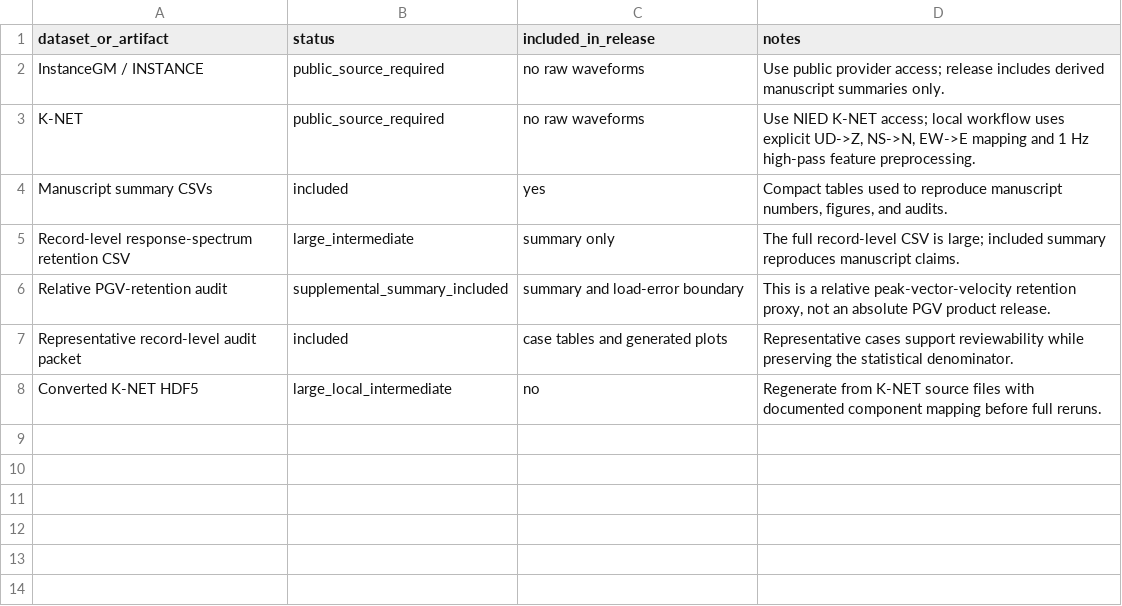
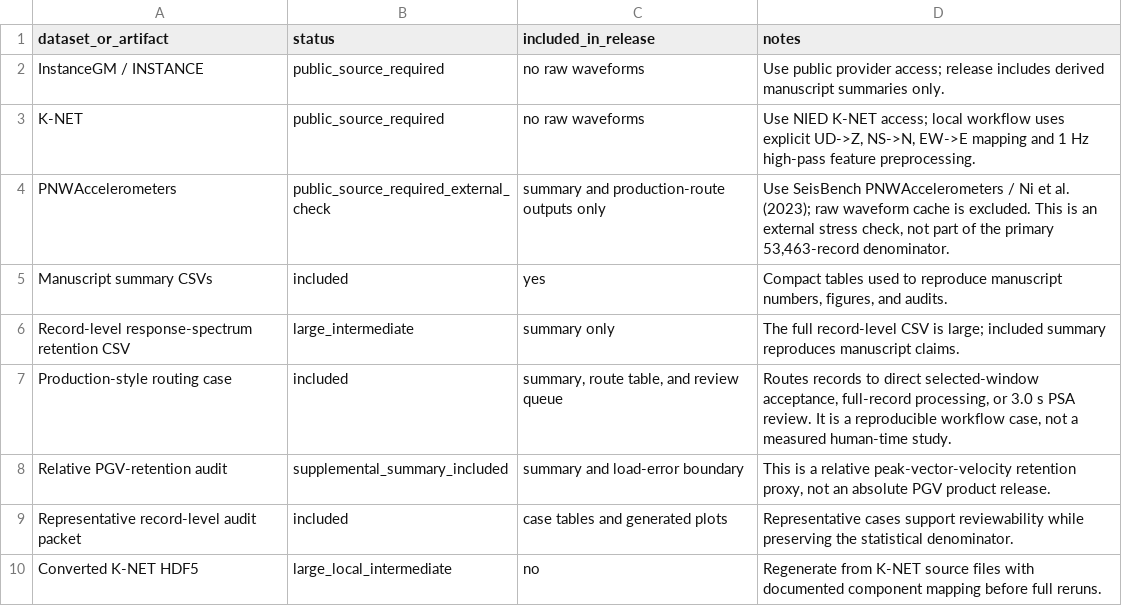
Before and after one commit to zhouhaoyiu/strong-motion-product-window-qc, a CSV file: metadata/data_source_manifest.csv, drawn as a sheet; the diff names each change by its address in the sheet, - before the commit and + after, or states it on an @@ line.

```diff
--- a/metadata/data_source_manifest.csv
+++ b/metadata/data_source_manifest.csv
+row 4: PNWAccelerometers | public_source_required_external_check | summary and production-route outputs only | Use SeisBench PNWAccelerometers / Ni et al. (2023); raw waveform cache is excluded. This is an external stress check, not part of the primary 53,463-record denominator.
+row 7: Production-style routing case | included | summary, route table, and review queue | Routes records to direct selected-window acceptance, full-record processing, or 3.0 s PSA review. It is a reproducible workflow case, not a measured human-time study.
```
Also changed, not shown: metadata/file_checksums.csv, 32 other files.
